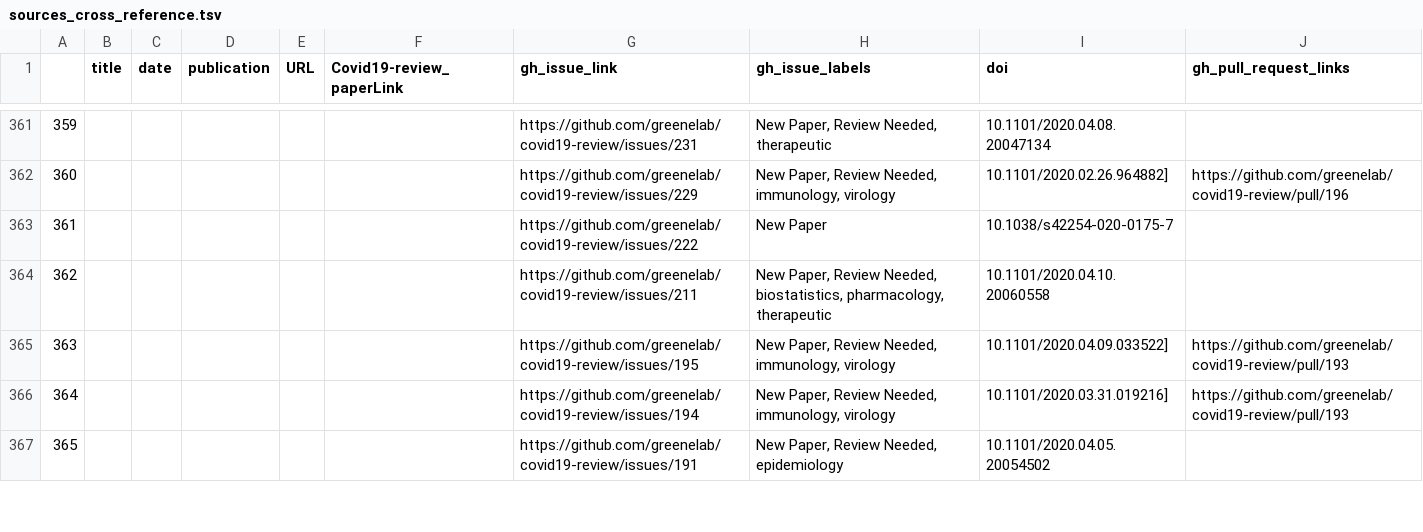
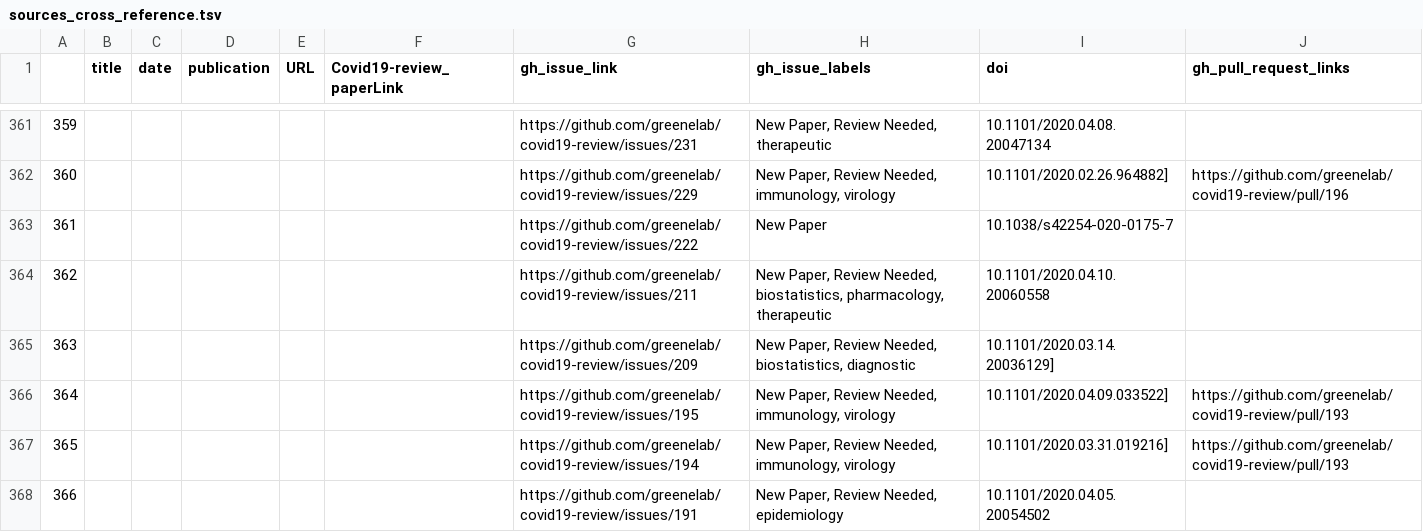
Before and after one commit to greenelab/covid19-review, a TSV file: sources_cross_reference.tsv, drawn as a sheet; only a part is shown, gaps mark what is left out; addresses are those after the commit; the diff covers the shown part only; the diff names each change by its address in the sheet, - before the commit and + after, or states it on an @@ line.

```diff
--- a/sources_cross_reference.tsv
+++ b/sources_cross_reference.tsv
+row 365: 363 |  |  |  |  |  | https://github.com/greenelab/covid19-review/issues/209 | New Paper, Review Needed, biostatistics, diagnostic | 10.1101/2020.03.14.20036129]
@@ column A renumbered from row 366 down @@
```
Also changed, not shown: 4 edited cells elsewhere in this file, citations.tsv, 5 other files.
